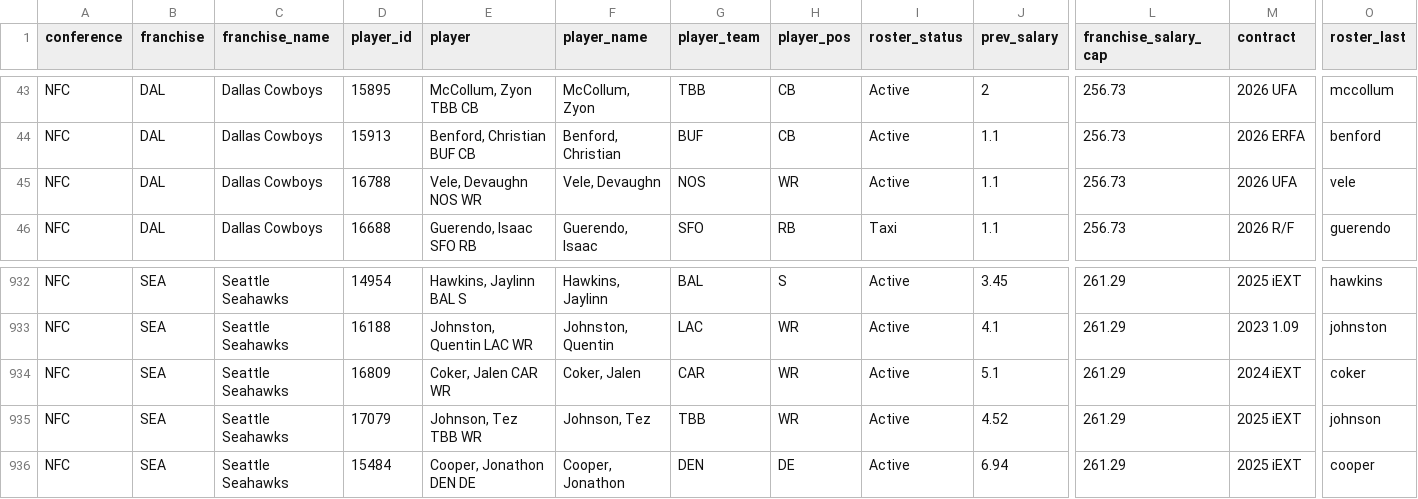
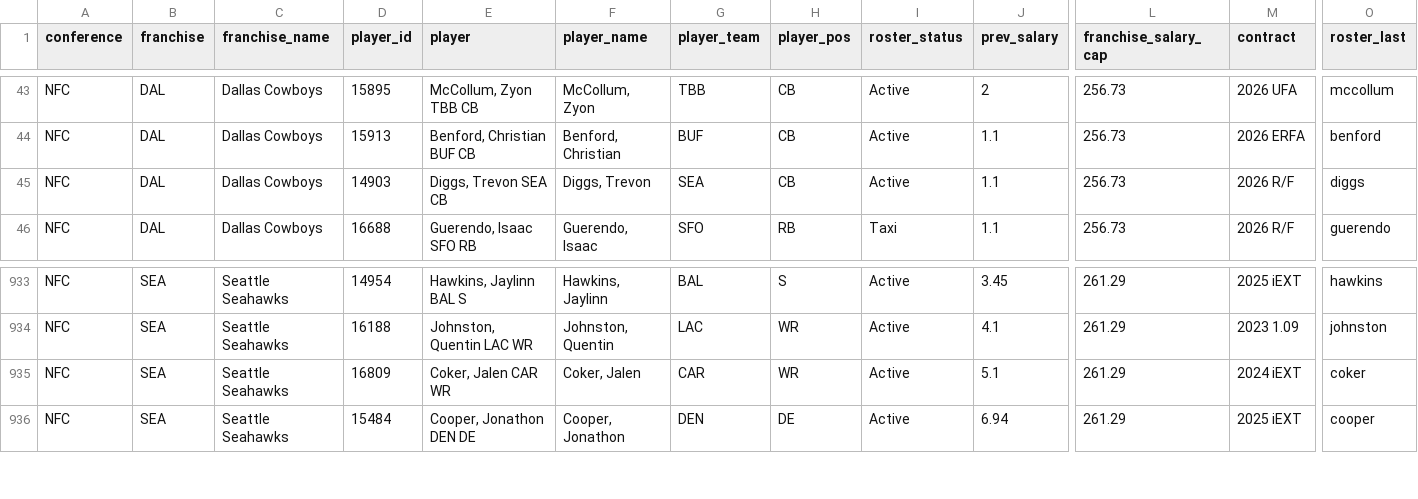
Before and after one commit to TheMathNinja/ADL-GM-Dashboard, a CSV file: data/current_rosters.csv, drawn as a sheet; only a part is shown, gaps mark what is left out; removed rows and columns are numbered as before the commit, all else as after; rows hold the shown columns only; the diff covers the shown part only; the diff names each change by its address in the sheet, - before the commit and + after, or states it on an @@ line.

```diff
--- a/data/current_rosters.csv
+++ b/data/current_rosters.csv
-D45 (player_id): 16788
+D45 (player_id): 14903
-E45 (player): Vele, Devaughn NOS WR
+E45 (player): Diggs, Trevon SEA CB
-F45 (player_name): Vele, Devaughn
+F45 (player_name): Diggs, Trevon
-G45 (player_team): NOS
+G45 (player_team): SEA
-H45 (player_pos): WR
+H45 (player_pos): CB
-M45 (contract): 2026 UFA
+M45 (contract): 2026 R/F
-O45 (roster_last): vele
+O45 (roster_last): diggs
-row 935: NFC | SEA | Seattle Seahawks | 17079 | Johnson, Tez TBB WR | Johnson, Tez | TBB | WR | Active | 4.52 | 261.29 | 2025 iEXT | johnson
```
Also changed, not shown: 3 added rows and 4 removed rows elsewhere in this file, 2 other files.
